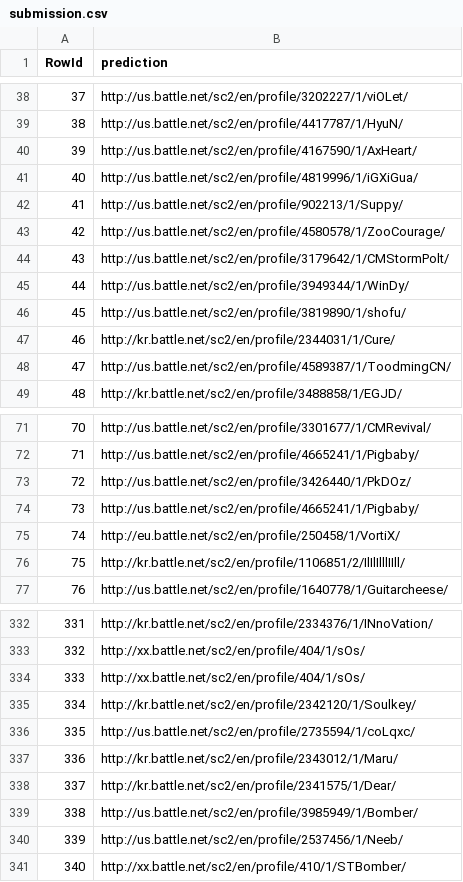
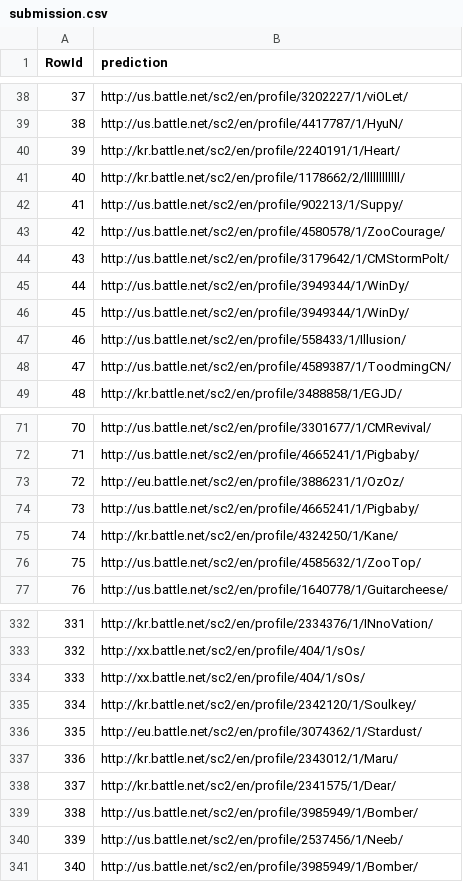
Before and after one commit to fasfous92/INStarCraft2, a CSV file: src/submission.csv, drawn as a sheet; only a part is shown, gaps mark what is left out; the diff covers the shown part only.

```diff
--- a/src/submission.csv
+++ b/src/submission.csv
@@ -39,4 +39,4 @@ RowId,prediction
 38,http://us.battle.net/sc2/en/profile/4417787/1/HyuN/
-39,http://us.battle.net/sc2/en/profile/4167590/1/AxHeart/
-40,http://us.battle.net/sc2/en/profile/4819996/1/iGXiGua/
+39,http://kr.battle.net/sc2/en/profile/2240191/1/Heart/
+40,http://kr.battle.net/sc2/en/profile/1178662/2/llllllllllll/
 41,http://us.battle.net/sc2/en/profile/902213/1/Suppy/
@@ -45,4 +45,4 @@ RowId,prediction
 44,http://us.battle.net/sc2/en/profile/3949344/1/WinDy/
-45,http://us.battle.net/sc2/en/profile/3819890/1/shofu/
-46,http://kr.battle.net/sc2/en/profile/2344031/1/Cure/
+45,http://us.battle.net/sc2/en/profile/3949344/1/WinDy/
+46,http://us.battle.net/sc2/en/profile/558433/1/Illusion/
 47,http://us.battle.net/sc2/en/profile/4589387/1/ToodmingCN/
@@ -72,6 +72,6 @@ RowId,prediction
 71,http://us.battle.net/sc2/en/profile/4665241/1/Pigbaby/
-72,http://us.battle.net/sc2/en/profile/3426440/1/PkDOz/
+72,http://eu.battle.net/sc2/en/profile/3886231/1/OzOz/
 73,http://us.battle.net/sc2/en/profile/4665241/1/Pigbaby/
-74,http://eu.battle.net/sc2/en/profile/250458/1/VortiX/
-75,http://kr.battle.net/sc2/en/profile/1106851/2/IlIlIlllIIll/
+74,http://kr.battle.net/sc2/en/profile/4324250/1/Kane/
+75,http://us.battle.net/sc2/en/profile/4585632/1/ZooTop/
 76,http://us.battle.net/sc2/en/profile/1640778/1/Guitarcheese/
@@ -335,3 +335,3 @@ RowId,prediction
 334,http://kr.battle.net/sc2/en/profile/2342120/1/Soulkey/
-335,http://us.battle.net/sc2/en/profile/2735594/1/coLqxc/
+335,http://eu.battle.net/sc2/en/profile/3074362/1/Stardust/
 336,http://kr.battle.net/sc2/en/profile/2343012/1/Maru/
@@ -340,2 +340,2 @@ RowId,prediction
 339,http://us.battle.net/sc2/en/profile/2537456/1/Neeb/
-340,http://xx.battle.net/sc2/en/profile/410/1/STBomber/
+340,http://us.battle.net/sc2/en/profile/3985949/1/Bomber/
```
Also changed, not shown: 6 edited cells elsewhere in this file, 1 other file.
